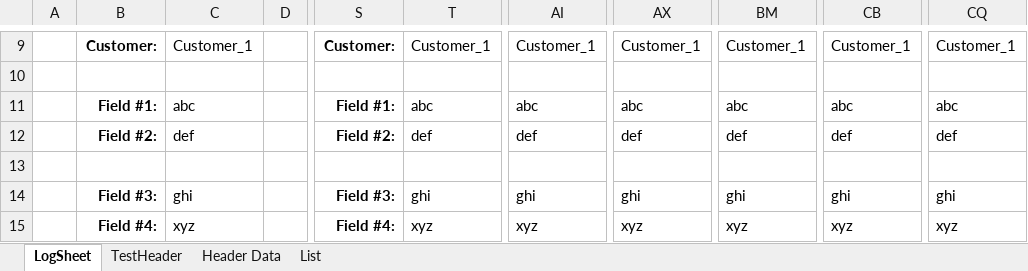
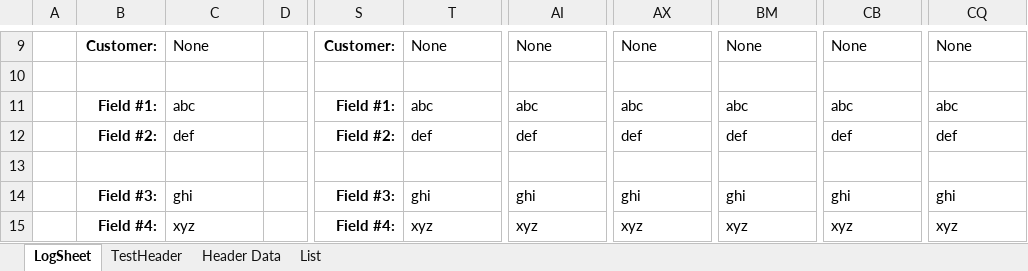
Before and after one commit to casagou/DAS-Configuration, an Excel workbook: Rave/categories/ALL/Reports/Populated/demo_logsheet.xlsx, sheet LogSheet, drawn as a sheet; only a part is shown, gaps mark what is left out; values as stored, in another font and other column widths than the file's, no borders; charts and pictures not drawn; the diff covers the shown part only; the diff names each change by its address in the sheet, - before the commit and + after, or states it on an @@ line.

```diff
--- a/Rave/categories/ALL/Reports/Populated/demo_logsheet.xlsx (sheet LogSheet)
+++ b/Rave/categories/ALL/Reports/Populated/demo_logsheet.xlsx (sheet LogSheet)
-C9: Customer_1
+C9: None
-T9: Customer_1
+T9: None
-AI9: Customer_1
+AI9: None
-AX9: Customer_1
+AX9: None
-BM9: Customer_1
+BM9: None
-CB9: Customer_1
+CB9: None
-CQ9: Customer_1
+CQ9: None
```
Also changed, not shown: 91 removed rows, 46 edited cells and merged cells elsewhere in this sheet, sheet Header Data, sheet TestHeader, sheet List, charts or pictures, Rave/categories/ALL/Reports/Demo_Logsheet.xlsx, 52 other files.
